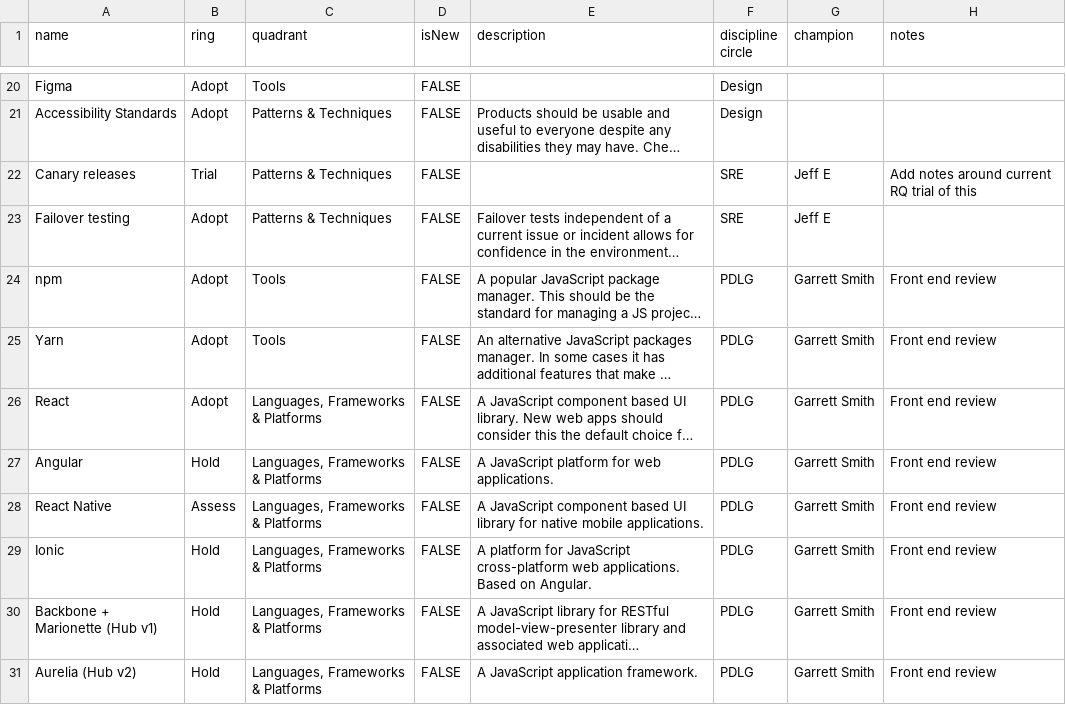
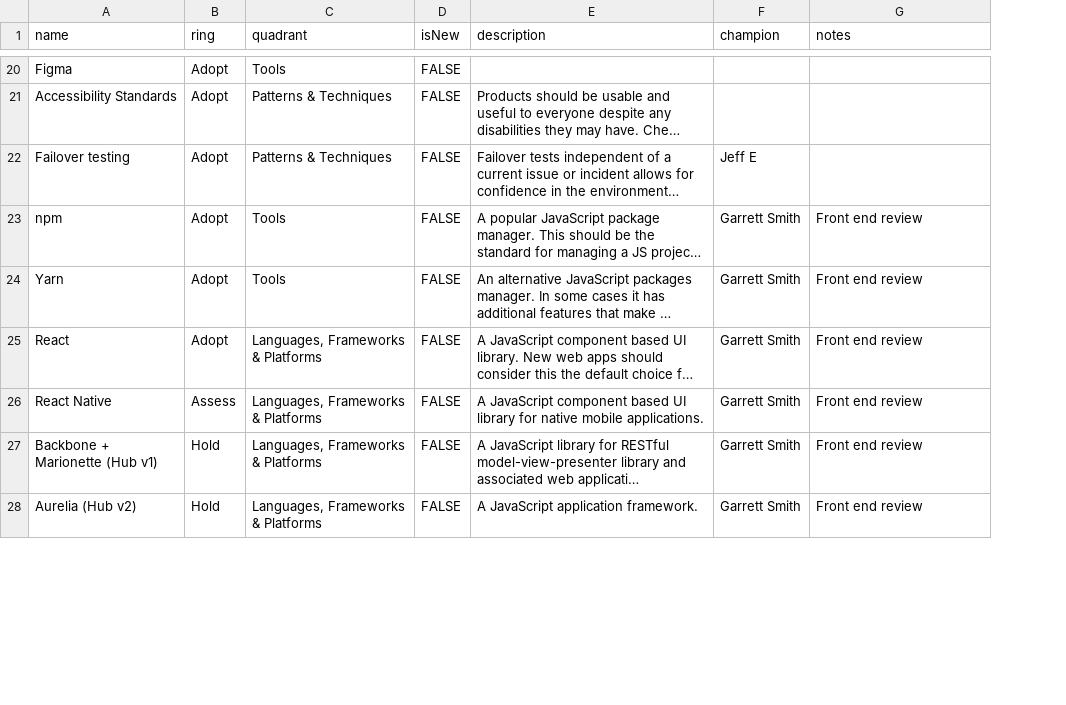
Before and after one commit to gustavomonarin/tech-radar, a CSV file: tech-radar.csv, drawn as a sheet; only a part is shown, gaps mark what is left out; long unchanged cells end in …; removed rows and columns are numbered as before the commit, all else as after; the diff covers the shown part only; the diff names each change by its address in the sheet, - before the commit and + after, or states it on an @@ line.

Commit message:
Pt. 1 of Fall 2020 review is complete
More review to come in a couple weeks

```diff
--- a/tech-radar.csv
+++ b/tech-radar.csv
-column F (discipline circle), rows 20-21: Design | Design; rows 23-26: SRE | PDLG | PDLG | PDLG; row 28: PDLG; rows 30-31: PDLG | PDLG
-row 22: Canary releases | Trial | Patterns & Techniques | FALSE |  | SRE | Jeff E | Add notes around current RQ trial of this
-row 27: Angular | Hold | Languages, Frameworks & Platforms | FALSE | A JavaScript platform for web applications. | PDLG | Garrett Smith | Front end review
-row 29: Ionic | Hold | Languages, Frameworks & Platforms | FALSE | A platform for JavaScript cross-platform web applications. Based on Angular. | PDLG | Garrett Smith | Front end review
```
Also changed, not shown: 19 added rows, 3 removed rows and 29 edited cells elsewhere in this file.
